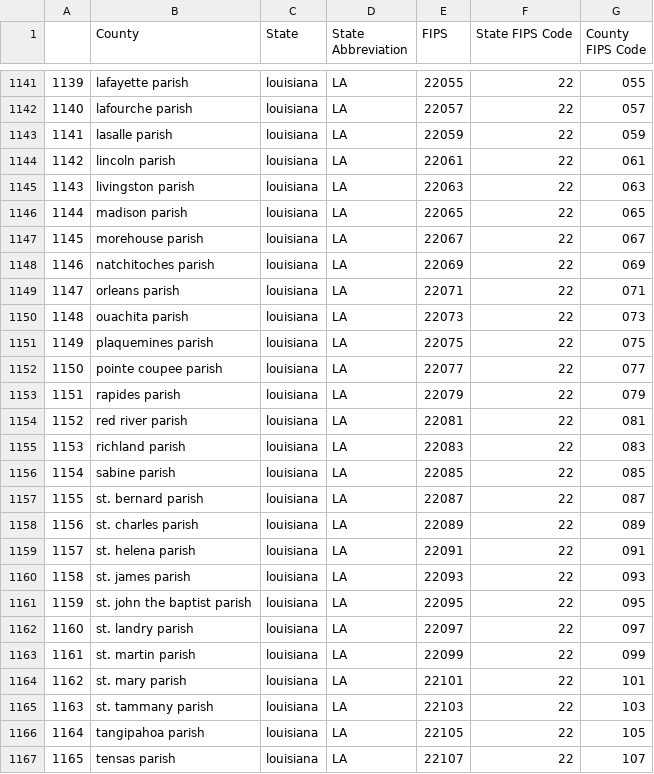
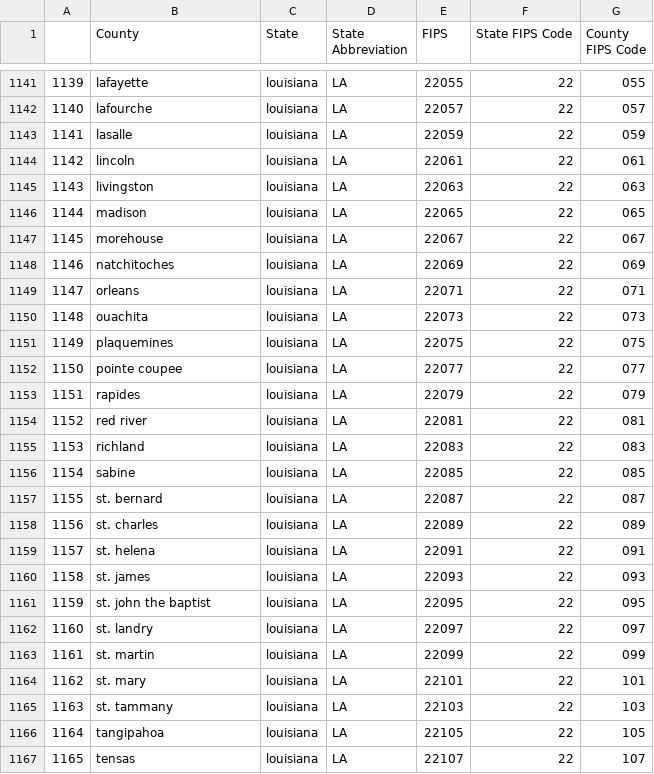
Before and after one commit to alyssflynn/project-1, a CSV file: clean_data/fips_data.csv, drawn as a sheet; only a part is shown, gaps mark what is left out; the diff covers the shown part only.

```diff
--- a/clean_data/fips_data.csv
+++ b/clean_data/fips_data.csv
@@ -1141,27 +1141,27 @@
-1139,lafayette parish,louisiana,LA,22055,22,055
-1140,lafourche parish,louisiana,LA,22057,22,057
-1141,lasalle parish,louisiana,LA,22059,22,059
-1142,lincoln parish,louisiana,LA,22061,22,061
-1143,livingston parish,louisiana,LA,22063,22,063
-1144,madison parish,louisiana,LA,22065,22,065
-1145,morehouse parish,louisiana,LA,22067,22,067
-1146,natchitoches parish,louisiana,LA,22069,22,069
-1147,orleans parish,louisiana,LA,22071,22,071
-1148,ouachita parish,louisiana,LA,22073,22,073
-1149,plaquemines parish,louisiana,LA,22075,22,075
-1150,pointe coupee parish,louisiana,LA,22077,22,077
-1151,rapides parish,louisiana,LA,22079,22,079
-1152,red river parish,louisiana,LA,22081,22,081
-1153,richland parish,louisiana,LA,22083,22,083
-1154,sabine parish,louisiana,LA,22085,22,085
-1155,st. bernard parish,louisiana,LA,22087,22,087
-1156,st. charles parish,louisiana,LA,22089,22,089
-1157,st. helena parish,louisiana,LA,22091,22,091
-1158,st. james parish,louisiana,LA,22093,22,093
-1159,st. john the baptist parish,louisiana,LA,22095,22,095
-1160,st. landry parish,louisiana,LA,22097,22,097
-1161,st. martin parish,louisiana,LA,22099,22,099
-1162,st. mary parish,louisiana,LA,22101,22,101
-1163,st. tammany parish,louisiana,LA,22103,22,103
-1164,tangipahoa parish,louisiana,LA,22105,22,105
-1165,tensas parish,louisiana,LA,22107,22,107
+1139,lafayette,louisiana,LA,22055,22,055
+1140,lafourche,louisiana,LA,22057,22,057
+1141,lasalle,louisiana,LA,22059,22,059
+1142,lincoln,louisiana,LA,22061,22,061
+1143,livingston,louisiana,LA,22063,22,063
+1144,madison,louisiana,LA,22065,22,065
+1145,morehouse,louisiana,LA,22067,22,067
+1146,natchitoches,louisiana,LA,22069,22,069
+1147,orleans,louisiana,LA,22071,22,071
+1148,ouachita,louisiana,LA,22073,22,073
+1149,plaquemines,louisiana,LA,22075,22,075
+1150,pointe coupee,louisiana,LA,22077,22,077
+1151,rapides,louisiana,LA,22079,22,079
+1152,red river,louisiana,LA,22081,22,081
+1153,richland,louisiana,LA,22083,22,083
+1154,sabine,louisiana,LA,22085,22,085
+1155,st. bernard,louisiana,LA,22087,22,087
+1156,st. charles,louisiana,LA,22089,22,089
+1157,st. helena,louisiana,LA,22091,22,091
+1158,st. james,louisiana,LA,22093,22,093
+1159,st. john the baptist,louisiana,LA,22095,22,095
+1160,st. landry,louisiana,LA,22097,22,097
+1161,st. martin,louisiana,LA,22099,22,099
+1162,st. mary,louisiana,LA,22101,22,101
+1163,st. tammany,louisiana,LA,22103,22,103
+1164,tangipahoa,louisiana,LA,22105,22,105
+1165,tensas,louisiana,LA,22107,22,107
```
Also changed, not shown: 37 edited cells elsewhere in this file, clean_data/county_cancer_trends_2011_2015.csv, 3 other files.
